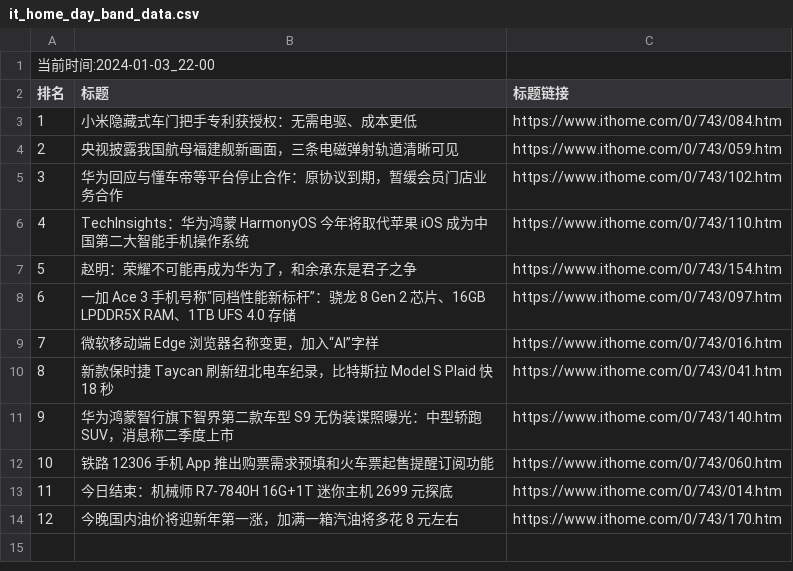
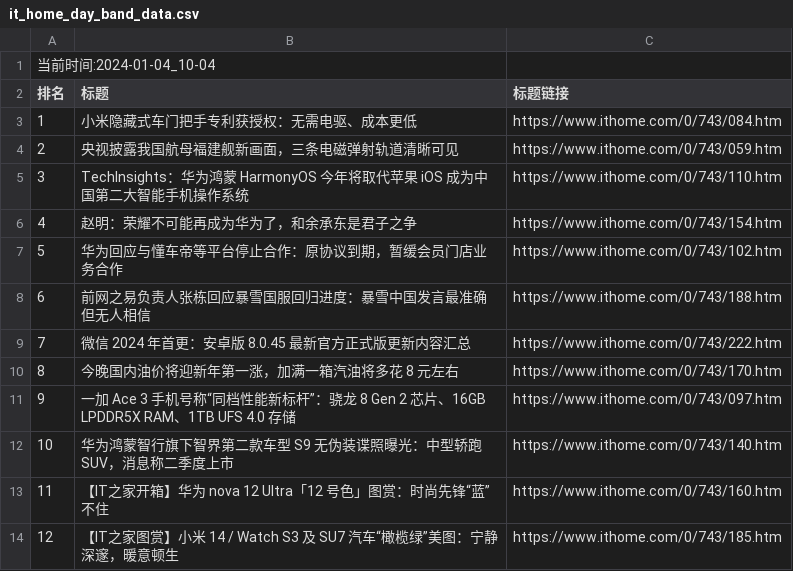
Before and after one commit to zhaowei1869/python_spider, a CSV file: 微博热搜/data/it_home_day_band_data.csv, drawn as a sheet.

```diff
--- a/微博热搜/data/it_home_day_band_data.csv
+++ b/微博热搜/data/it_home_day_band_data.csv
@@ -1,2 +1,2 @@
-当前时间:2024-01-03_22-00
+当前时间:2024-01-04_10-04
 排名,标题,标题链接
@@ -4,11 +4,11 @@
 2,央视披露我国航母福建舰新画面，三条电磁弹射轨道清晰可见,https://www.ithome.com/0/743/059.htm
-3,华为回应与懂车帝等平台停止合作：原协议到期，暂缓会员门店业务合作,https://www.ithome.com/0/743/102.htm
-4,TechInsights：华为鸿蒙 HarmonyOS 今年将取代苹果 iOS 成为中国第二大智能手机操作系统,https://www.ithome.com/0/743/110.htm
-5,赵明：荣耀不可能再成为华为了，和余承东是君子之争,https://www.ithome.com/0/743/154.htm
-6,一加 Ace 3 手机号称“同档性能新标杆”：骁龙 8 Gen 2 芯片、16GB LPDDR5X RAM、1TB UFS 4.0 存储,https://www.ithome.com/0/743/097.htm
-7,微软移动端 Edge 浏览器名称变更，加入“AI”字样,https://www.ithome.com/0/743/016.htm
-8,新款保时捷 Taycan 刷新纽北电车纪录，比特斯拉 Model S Plaid 快 18 秒,https://www.ithome.com/0/743/041.htm
-9,华为鸿蒙智行旗下智界第二款车型 S9 无伪装谍照曝光：中型轿跑 SUV，消息称二季度上市,https://www.ithome.com/0/743/140.htm
-10,铁路 12306 手机 App 推出购票需求预填和火车票起售提醒订阅功能,https://www.ithome.com/0/743/060.htm
-11,今日结束：机械师 R7-7840H 16G+1T 迷你主机 2699 元探底,https://www.ithome.com/0/743/014.htm
-12,今晚国内油价将迎新年第一涨，加满一箱汽油将多花 8 元左右,https://www.ithome.com/0/743/170.htm
+3,TechInsights：华为鸿蒙 HarmonyOS 今年将取代苹果 iOS 成为中国第二大智能手机操作系统,https://www.ithome.com/0/743/110.htm
+4,赵明：荣耀不可能再成为华为了，和余承东是君子之争,https://www.ithome.com/0/743/154.htm
+5,华为回应与懂车帝等平台停止合作：原协议到期，暂缓会员门店业务合作,https://www.ithome.com/0/743/102.htm
+6,前网之易负责人张栋回应暴雪国服回归进度：暴雪中国发言最准确但无人相信,https://www.ithome.com/0/743/188.htm
+7,微信 2024 年首更：安卓版 8.0.45 最新官方正式版更新内容汇总,https://www.ithome.com/0/743/222.htm
+8,今晚国内油价将迎新年第一涨，加满一箱汽油将多花 8 元左右,https://www.ithome.com/0/743/170.htm
+9,一加 Ace 3 手机号称“同档性能新标杆”：骁龙 8 Gen 2 芯片、16GB LPDDR5X RAM、1TB UFS 4.0 存储,https://www.ithome.com/0/743/097.htm
+10,华为鸿蒙智行旗下智界第二款车型 S9 无伪装谍照曝光：中型轿跑 SUV，消息称二季度上市,https://www.ithome.com/0/743/140.htm
+11,【IT之家开箱】华为 nova 12 Ultra「12 号色」图赏：时尚先锋“蓝”不住,https://www.ithome.com/0/743/160.htm
+12,【IT之家图赏】小米 14 / Watch S3 及 SU7 汽车“橄榄绿”美图：宁静深邃，暖意顿生,https://www.ithome.com/0/743/185.htm
```
Also changed, not shown: 14 other files.
